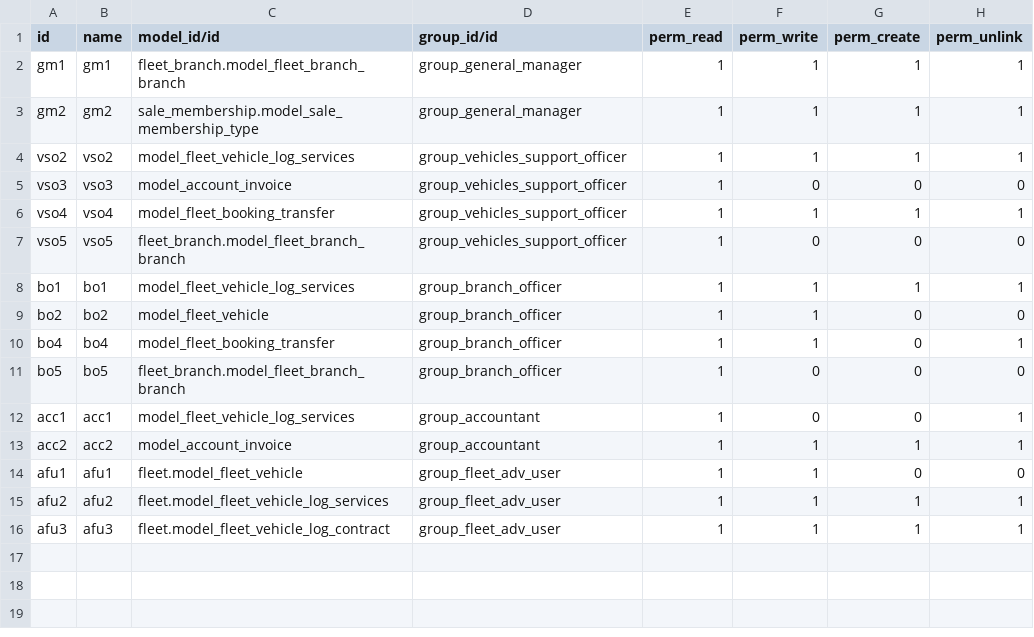
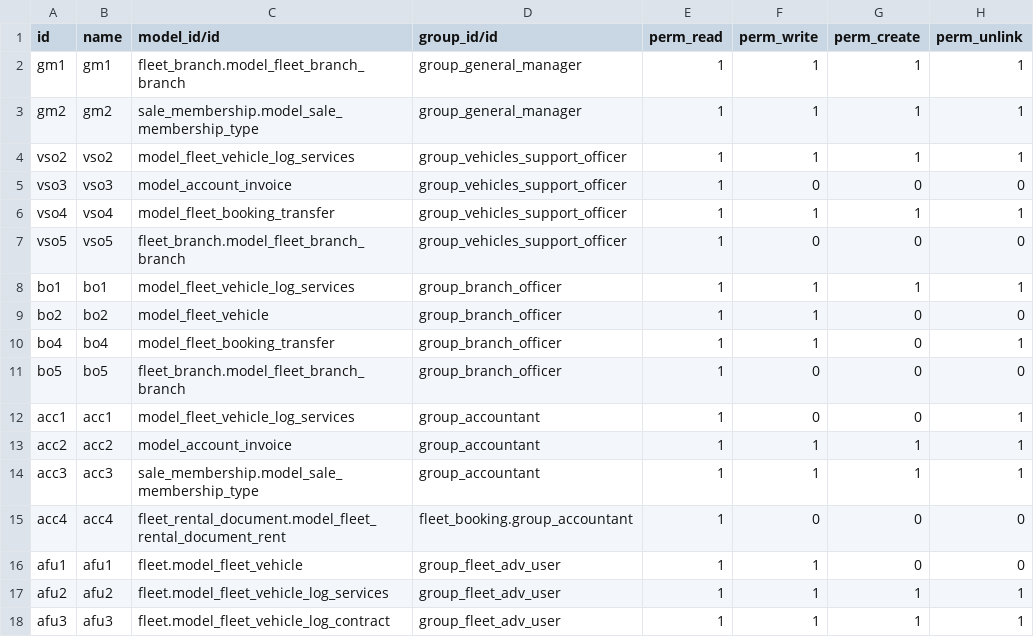
Before and after one commit to it-projects-llc/addons-dev, a CSV file: fleet_booking/security/ir.model.access.csv, drawn as a sheet.

Commit message:
[IMP] access + extra charges calcs + fields read only + return fields auto-filling

```diff
--- a/fleet_booking/security/ir.model.access.csv
+++ b/fleet_booking/security/ir.model.access.csv
@@ -13,2 +13,4 @@ acc1,acc1,model_fleet_vehicle_log_services,group_accountant,1,0,0,1
 acc2,acc2,model_account_invoice,group_accountant,1,1,1,1
+acc3,acc3,sale_membership.model_sale_membership_type,group_accountant,1,1,1,1
+acc4,acc4,fleet_rental_document.model_fleet_rental_document_rent,fleet_booking.group_accountant,1,0,0,0
 afu1,afu1,fleet.model_fleet_vehicle,group_fleet_adv_user,1,1,0,0
```
Also changed, not shown: fleet_rental_document/security/ir.model.access.csv, 5 other files.
